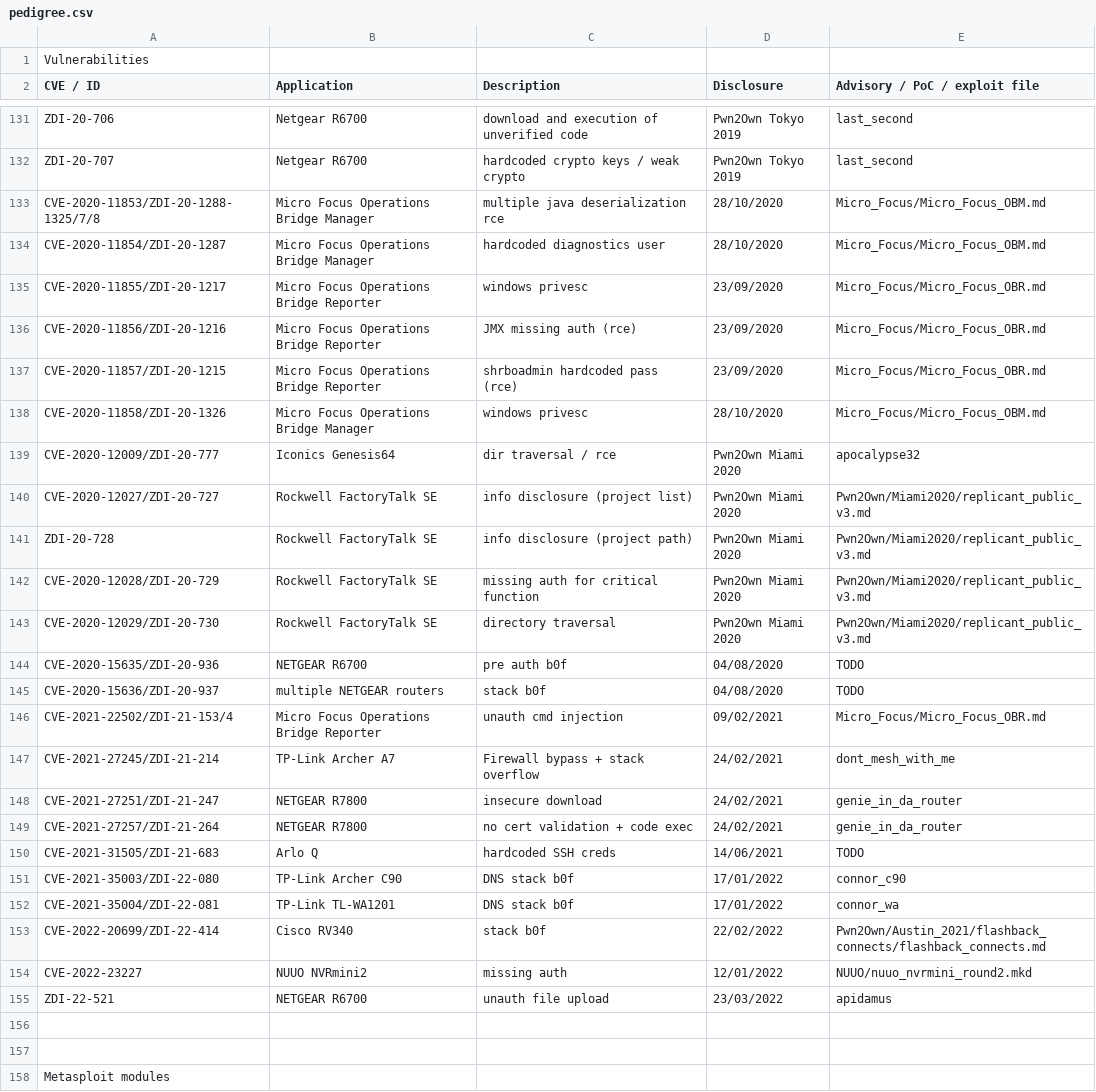
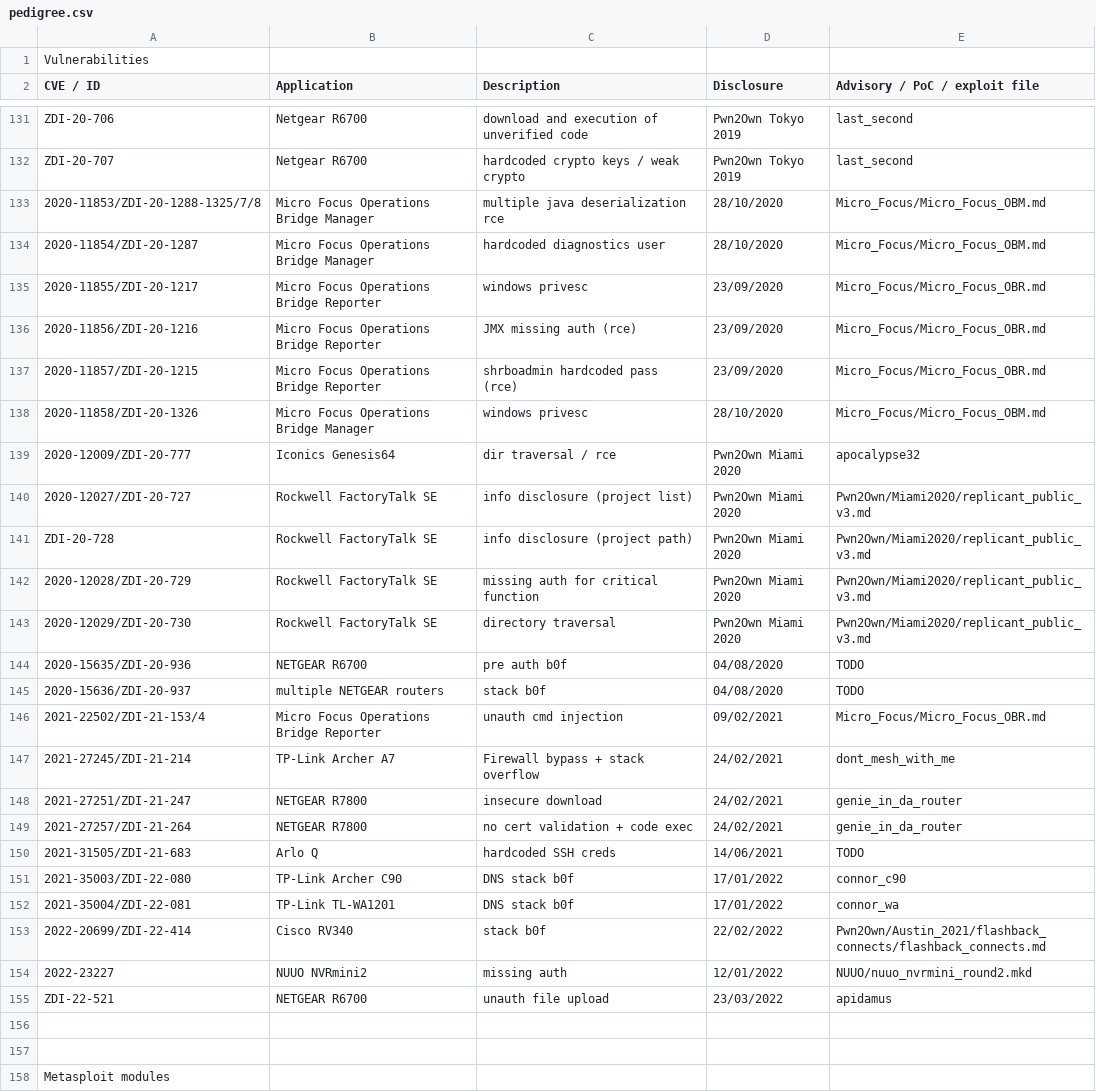
Before and after one commit to pedrib/PoC, a CSV file: pedigree.csv, drawn as a sheet; only a part is shown, gaps mark what is left out.

Commit message:
remove CVE from CVE ids

```diff
--- a/pedigree.csv
+++ b/pedigree.csv
@@ -132,24 +132,24 @@ ZDI-20-706,Netgear R6700,download and execution of unverified code,Pwn2Own Tokyo
 ZDI-20-707,Netgear R6700,hardcoded crypto keys / weak crypto,Pwn2Own Tokyo 2019,last_second
-CVE-2020-11853/ZDI-20-1288-1325/7/8,Micro Focus Operations Bridge Manager,multiple java deserialization rce,28/10/2020,Micro_Focus/Micro_Focus_OBM.md
-CVE-2020-11854/ZDI-20-1287,Micro Focus Operations Bridge Manager,hardcoded diagnostics user,28/10/2020,Micro_Focus/Micro_Focus_OBM.md
-CVE-2020-11855/ZDI-20-1217,Micro Focus Operations Bridge Reporter,windows privesc,23/09/2020,Micro_Focus/Micro_Focus_OBR.md
-CVE-2020-11856/ZDI-20-1216,Micro Focus Operations Bridge Reporter,JMX missing auth (rce),23/09/2020,Micro_Focus/Micro_Focus_OBR.md
-CVE-2020-11857/ZDI-20-1215,Micro Focus Operations Bridge Reporter,shrboadmin hardcoded pass (rce),23/09/2020,Micro_Focus/Micro_Focus_OBR.md
-CVE-2020-11858/ZDI-20-1326,Micro Focus Operations Bridge Manager,windows privesc,28/10/2020,Micro_Focus/Micro_Focus_OBM.md
-CVE-2020-12009/ZDI-20-777,Iconics Genesis64,dir traversal / rce,Pwn2Own Miami 2020,apocalypse32
-CVE-2020-12027/ZDI-20-727,Rockwell FactoryTalk SE,info disclosure (project list),Pwn2Own Miami 2020,Pwn2Own/Miami2020/replicant_public_v3.md
+2020-11853/ZDI-20-1288-1325/7/8,Micro Focus Operations Bridge Manager,multiple java deserialization rce,28/10/2020,Micro_Focus/Micro_Focus_OBM.md
+2020-11854/ZDI-20-1287,Micro Focus Operations Bridge Manager,hardcoded diagnostics user,28/10/2020,Micro_Focus/Micro_Focus_OBM.md
+2020-11855/ZDI-20-1217,Micro Focus Operations Bridge Reporter,windows privesc,23/09/2020,Micro_Focus/Micro_Focus_OBR.md
+2020-11856/ZDI-20-1216,Micro Focus Operations Bridge Reporter,JMX missing auth (rce),23/09/2020,Micro_Focus/Micro_Focus_OBR.md
+2020-11857/ZDI-20-1215,Micro Focus Operations Bridge Reporter,shrboadmin hardcoded pass (rce),23/09/2020,Micro_Focus/Micro_Focus_OBR.md
+2020-11858/ZDI-20-1326,Micro Focus Operations Bridge Manager,windows privesc,28/10/2020,Micro_Focus/Micro_Focus_OBM.md
+2020-12009/ZDI-20-777,Iconics Genesis64,dir traversal / rce,Pwn2Own Miami 2020,apocalypse32
+2020-12027/ZDI-20-727,Rockwell FactoryTalk SE,info disclosure (project list),Pwn2Own Miami 2020,Pwn2Own/Miami2020/replicant_public_v3.md
 ZDI-20-728,Rockwell FactoryTalk SE,info disclosure (project path),Pwn2Own Miami 2020,Pwn2Own/Miami2020/replicant_public_v3.md
-CVE-2020-12028/ZDI-20-729,Rockwell FactoryTalk SE,missing auth for critical function,Pwn2Own Miami 2020,Pwn2Own/Miami2020/replicant_public_v3.md
-CVE-2020-12029/ZDI-20-730,Rockwell FactoryTalk SE,directory traversal,Pwn2Own Miami 2020,Pwn2Own/Miami2020/replicant_public_v3.md
-CVE-2020-15635/ZDI-20-936,NETGEAR R6700,pre auth b0f,04/08/2020,TODO
-CVE-2020-15636/ZDI-20-937,multiple NETGEAR routers,stack b0f,04/08/2020,TODO
-CVE-2021-22502/ZDI-21-153/4,Micro Focus Operations Bridge Reporter,unauth cmd injection,09/02/2021,Micro_Focus/Micro_Focus_OBR.md
-CVE-2021-27245/ZDI-21-214,TP-Link Archer A7,Firewall bypass + stack overflow,24/02/2021,dont_mesh_with_me
-CVE-2021-27251/ZDI-21-247,NETGEAR R7800,insecure download,24/02/2021,genie_in_da_router
-CVE-2021-27257/ZDI-21-264,NETGEAR R7800,no cert validation + code exec,24/02/2021,genie_in_da_router
-CVE-2021-31505/ZDI-21-683,Arlo Q,hardcoded SSH creds,14/06/2021,TODO
-CVE-2021-35003/ZDI-22-080,TP-Link Archer C90,DNS stack b0f,17/01/2022,connor_c90
-CVE-2021-35004/ZDI-22-081,TP-Link TL-WA1201,DNS stack b0f,17/01/2022,connor_wa
-CVE-2022-20699/ZDI-22-414,Cisco RV340,stack b0f,22/02/2022,Pwn2Own/Austin_2021/flashback_connects/flashback_connects.md
-CVE-2022-23227,NUUO NVRmini2,missing auth,12/01/2022,NUUO/nuuo_nvrmini_round2.mkd
+2020-12028/ZDI-20-729,Rockwell FactoryTalk SE,missing auth for critical function,Pwn2Own Miami 2020,Pwn2Own/Miami2020/replicant_public_v3.md
+2020-12029/ZDI-20-730,Rockwell FactoryTalk SE,directory traversal,Pwn2Own Miami 2020,Pwn2Own/Miami2020/replicant_public_v3.md
+2020-15635/ZDI-20-936,NETGEAR R6700,pre auth b0f,04/08/2020,TODO
+2020-15636/ZDI-20-937,multiple NETGEAR routers,stack b0f,04/08/2020,TODO
+2021-22502/ZDI-21-153/4,Micro Focus Operations Bridge Reporter,unauth cmd injection,09/02/2021,Micro_Focus/Micro_Focus_OBR.md
+2021-27245/ZDI-21-214,TP-Link Archer A7,Firewall bypass + stack overflow,24/02/2021,dont_mesh_with_me
+2021-27251/ZDI-21-247,NETGEAR R7800,insecure download,24/02/2021,genie_in_da_router
+2021-27257/ZDI-21-264,NETGEAR R7800,no cert validation + code exec,24/02/2021,genie_in_da_router
+2021-31505/ZDI-21-683,Arlo Q,hardcoded SSH creds,14/06/2021,TODO
+2021-35003/ZDI-22-080,TP-Link Archer C90,DNS stack b0f,17/01/2022,connor_c90
+2021-35004/ZDI-22-081,TP-Link TL-WA1201,DNS stack b0f,17/01/2022,connor_wa
+2022-20699/ZDI-22-414,Cisco RV340,stack b0f,22/02/2022,Pwn2Own/Austin_2021/flashback_connects/flashback_connects.md
+2022-23227,NUUO NVRmini2,missing auth,12/01/2022,NUUO/nuuo_nvrmini_round2.mkd
 ZDI-22-521,NETGEAR R6700,unauth file upload,23/03/2022,apidamus
```
